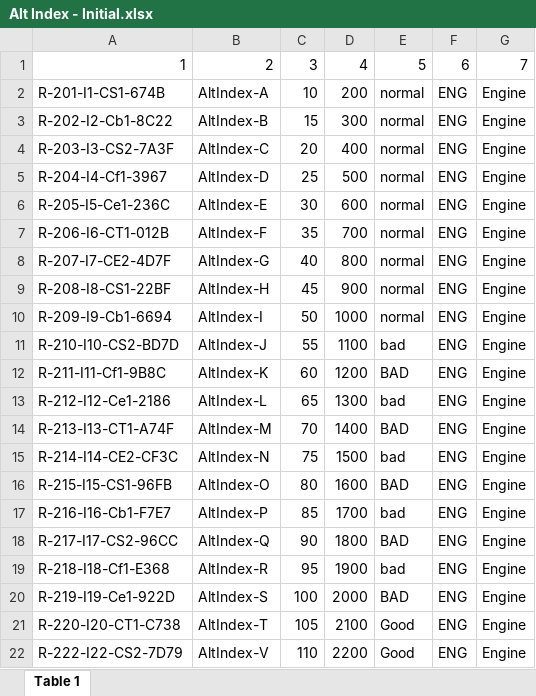
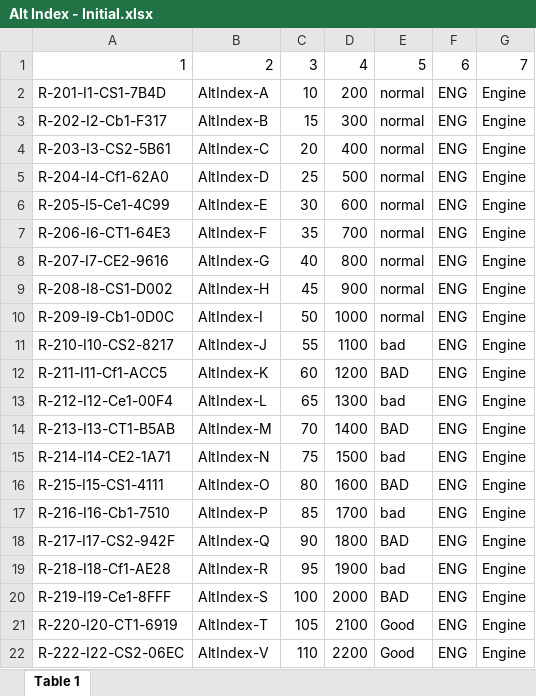
Before and after one commit to AxellLim00/WCP-Research-Tool-WebApp, an Excel workbook: Test Files/Alt Index - Initial.xlsx, sheet Table 1, drawn as a sheet; values as stored, in another font and other column widths than the file's, no borders; the diff names each change by its address in the sheet, - before the commit and + after, or states it on an @@ line.

```diff
--- a/Test Files/Alt Index - Initial.xlsx (sheet Table 1)
+++ b/Test Files/Alt Index - Initial.xlsx (sheet Table 1)
-A2: R-201-I1-CS1-674B
+A2: R-201-I1-CS1-7B4D
-A3: R-202-I2-Cb1-8C22
+A3: R-202-I2-Cb1-F317
-A4: R-203-I3-CS2-7A3F
+A4: R-203-I3-CS2-5B61
-A5: R-204-I4-Cf1-3967
+A5: R-204-I4-Cf1-62A0
-A6: R-205-I5-Ce1-236C
+A6: R-205-I5-Ce1-4C99
-A7: R-206-I6-CT1-012B
+A7: R-206-I6-CT1-64E3
-A8: R-207-I7-CE2-4D7F
+A8: R-207-I7-CE2-9616
-A9: R-208-I8-CS1-22BF
+A9: R-208-I8-CS1-D002
-A10: R-209-I9-Cb1-6694
+A10: R-209-I9-Cb1-0D0C
-A11: R-210-I10-CS2-BD7D
+A11: R-210-I10-CS2-8217
-A12: R-211-I11-Cf1-9B8C
+A12: R-211-I11-Cf1-ACC5
-A13: R-212-I12-Ce1-2186
+A13: R-212-I12-Ce1-00F4
-A14: R-213-I13-CT1-A74F
+A14: R-213-I13-CT1-B5AB
-A15: R-214-I14-CE2-CF3C
+A15: R-214-I14-CE2-1A71
-A16: R-215-I15-CS1-96FB
+A16: R-215-I15-CS1-4111
-A17: R-216-I16-Cb1-F7E7
+A17: R-216-I16-Cb1-7510
-A18: R-217-I17-CS2-96CC
+A18: R-217-I17-CS2-942F
-A19: R-218-I18-Cf1-E368
+A19: R-218-I18-Cf1-AE28
-A20: R-219-I19-Ce1-922D
+A20: R-219-I19-Ce1-8FFF
-A21: R-220-I20-CT1-C738
+A21: R-220-I20-CT1-6919
-A22: R-222-I22-CS2-7D79
+A22: R-222-I22-CS2-06EC
```
Also changed, not shown: Test Files/Alt Index - Update.xlsx, 19 other files.
